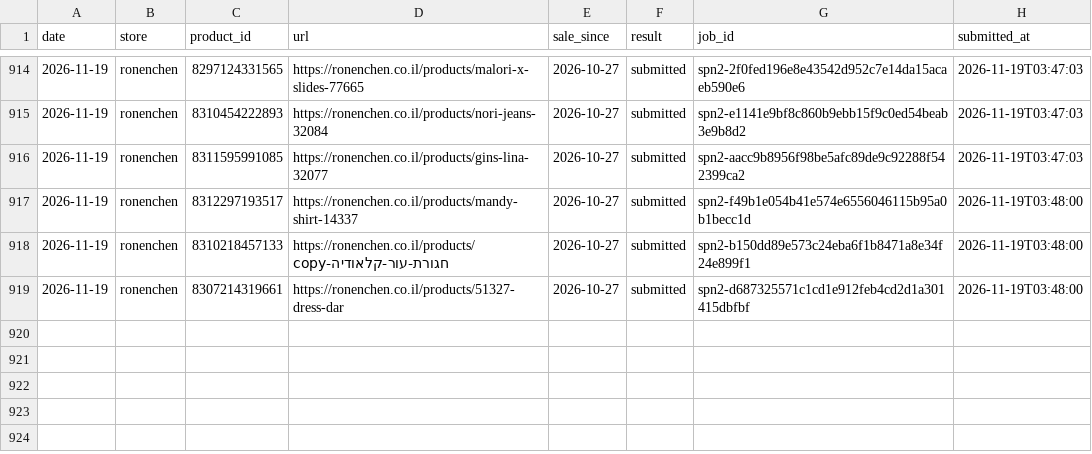
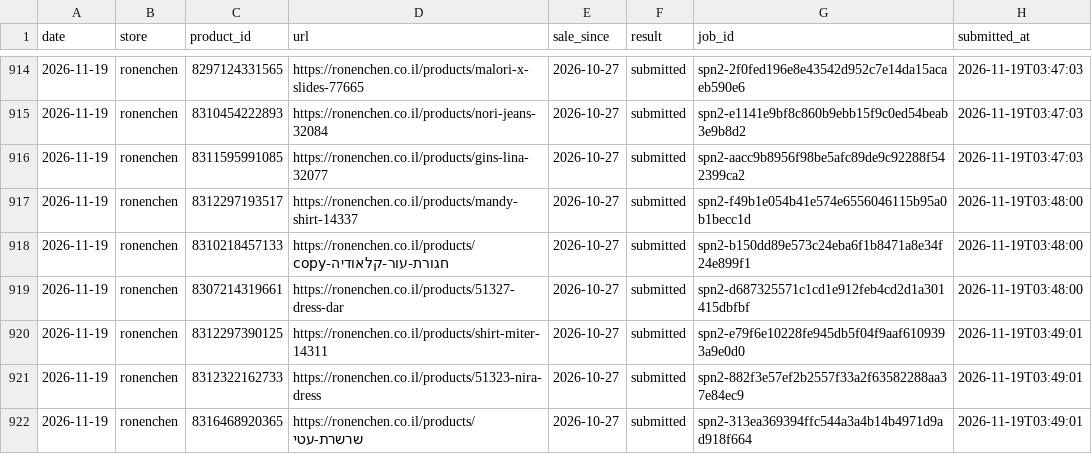
Before and after one commit to poopkinel/israel-price-tracker, a CSV file: data/archive/2026-11-19.csv, drawn as a sheet; only a part is shown, gaps mark what is left out; the diff names each change by its address in the sheet, - before the commit and + after, or states it on an @@ line.

Commit message:
data: archive log 2026-11-19

```diff
--- a/data/archive/2026-11-19.csv
+++ b/data/archive/2026-11-19.csv
+row 920: 2026-11-19 | ronenchen | 8312297390125 | https://ronenchen.co.il/products/shirt-miter-14311 | 2026-10-27 | submitted | spn2-e79f6e10228fe945db5f04f9aaf6109393a9e0d0 | 2026-11-19T03:49:01
+row 921: 2026-11-19 | ronenchen | 8312322162733 | https://ronenchen.co.il/products/51323-nira-dress | 2026-10-27 | submitted | spn2-882f3e57ef2b2557f33a2f63582288aa37e84ec9 | 2026-11-19T03:49:01
+row 922: 2026-11-19 | ronenchen | 8316468920365 | https://ronenchen.co.il/products/שרשרת-עטי | 2026-10-27 | submitted | spn2-313ea369394ffc544a3a4b14b4971d9ad918f664 | 2026-11-19T03:49:01
```
